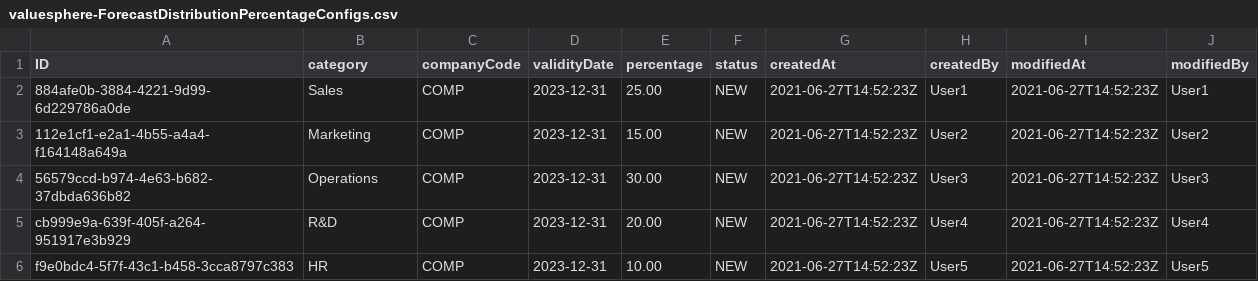
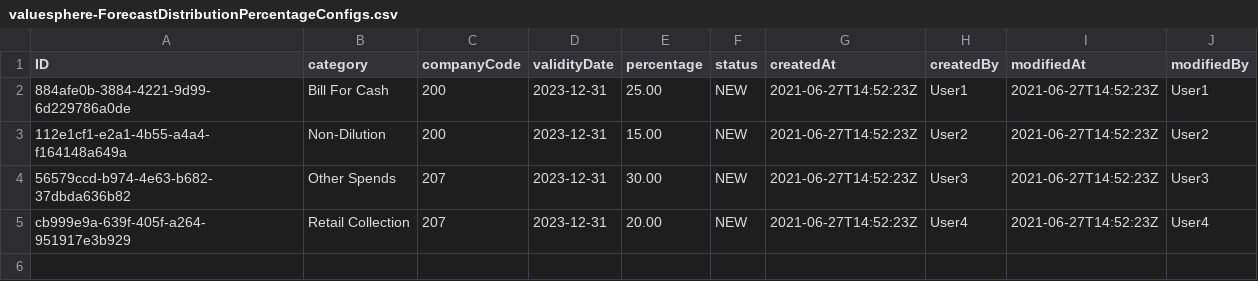
Before and after one commit to francisco-acuna-globant/valuesphere-hackathon-2025, a CSV file: db/data/valuesphere-ForecastDistributionPercentageConfigs.csv, drawn as a sheet.

Commit message:
config mock data

```diff
--- a/db/data/valuesphere-ForecastDistributionPercentageConfigs.csv
+++ b/db/data/valuesphere-ForecastDistributionPercentageConfigs.csv
@@ -1,6 +1,5 @@
 ID;category;companyCode;validityDate;percentage;status;createdAt;createdBy;modifiedAt;modifiedBy
-884afe0b-3884-4221-9d99-6d229786a0de;Sales;COMP;2023-12-31;25.00;NEW;2021-06-27T14:52:23Z;User1;2021-06-27T14:52:23Z;User1
-112e1cf1-e2a1-4b55-a4a4-f164148a649a;Marketing;COMP;2023-12-31;15.00;NEW;2021-06-27T14:52:23Z;User2;2021-06-27T14:52:23Z;User2
-56579ccd-b974-4e63-b682-37dbda636b82;Operations;COMP;2023-12-31;30.00;NEW;2021-06-27T14:52:23Z;User3;2021-06-27T14:52:23Z;User3
-cb999e9a-639f-405f-a264-951917e3b929;R&D;COMP;2023-12-31;20.00;NEW;2021-06-27T14:52:23Z;User4;2021-06-27T14:52:23Z;User4
-f9e0bdc4-5f7f-43c1-b458-3cca8797c383;HR;COMP;2023-12-31;10.00;NEW;2021-06-27T14:52:23Z;User5;2021-06-27T14:52:23Z;User5
+884afe0b-3884-4221-9d99-6d229786a0de;Bill For Cash;200;2023-12-31;25.00;NEW;2021-06-27T14:52:23Z;User1;2021-06-27T14:52:23Z;User1
+112e1cf1-e2a1-4b55-a4a4-f164148a649a;Non-Dilution;200;2023-12-31;15.00;NEW;2021-06-27T14:52:23Z;User2;2021-06-27T14:52:23Z;User2
+56579ccd-b974-4e63-b682-37dbda636b82;Other Spends;207;2023-12-31;30.00;NEW;2021-06-27T14:52:23Z;User3;2021-06-27T14:52:23Z;User3
+cb999e9a-639f-405f-a264-951917e3b929;Retail Collection;207;2023-12-31;20.00;NEW;2021-06-27T14:52:23Z;User4;2021-06-27T14:52:23Z;User4
```
